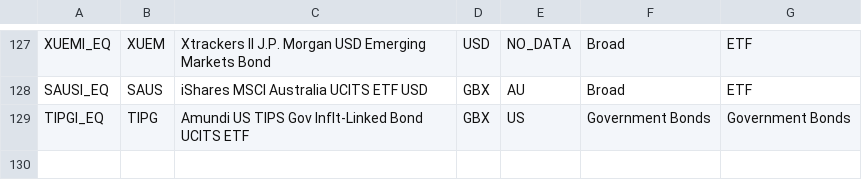
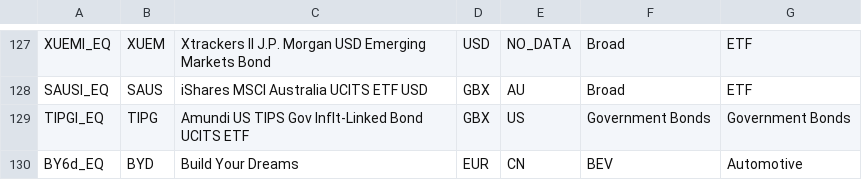
Before and after one commit to mace12345/FinanceBro, a CSV file: T212_Ticker_Dict.csv, drawn as a sheet; only a part is shown, gaps mark what is left out; the diff names each change by its address in the sheet, - before the commit and + after, or states it on an @@ line.

Commit message:
update

```diff
--- a/T212_Ticker_Dict.csv
+++ b/T212_Ticker_Dict.csv
+row 130: BY6d_EQ | BYD | Build Your Dreams | EUR | CN | BEV | Automotive
```
